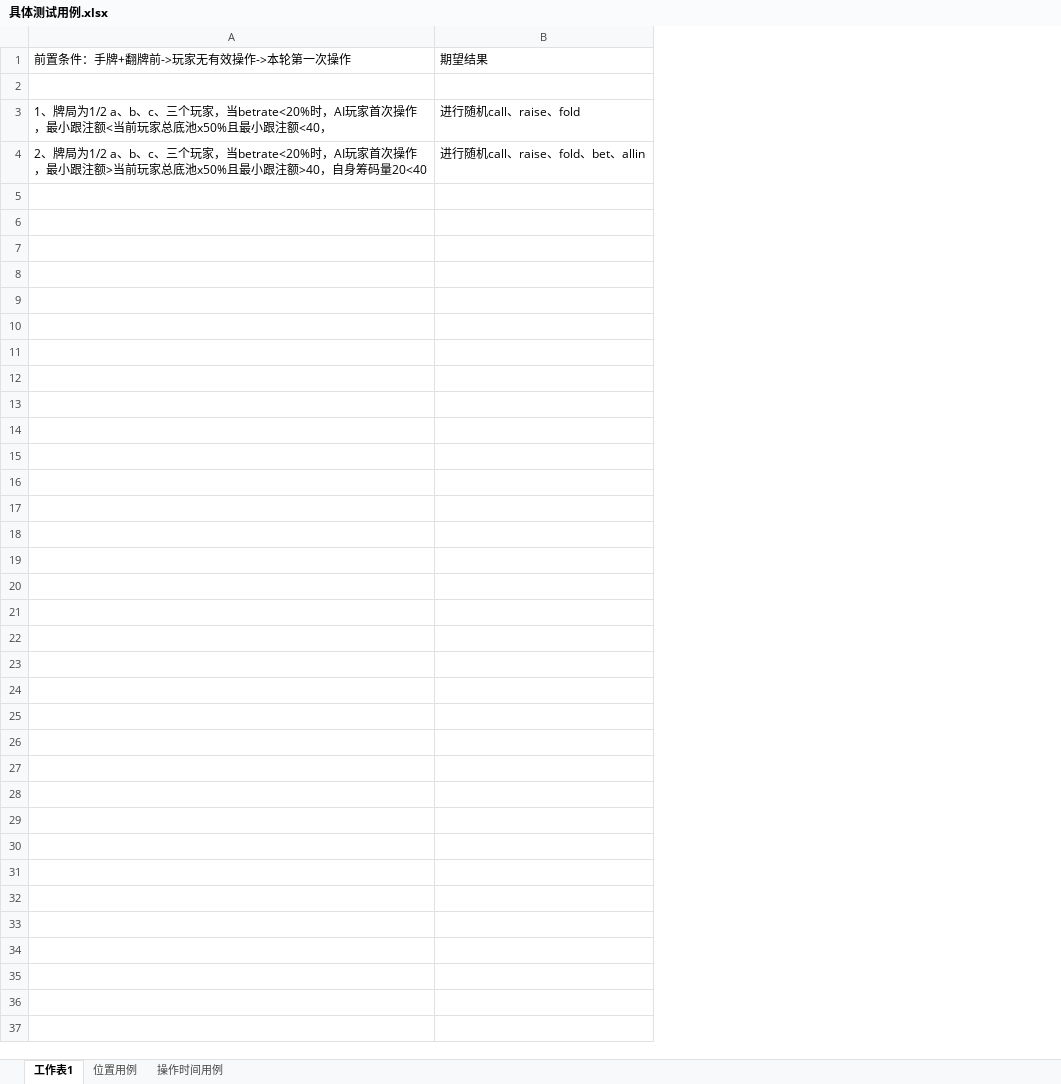
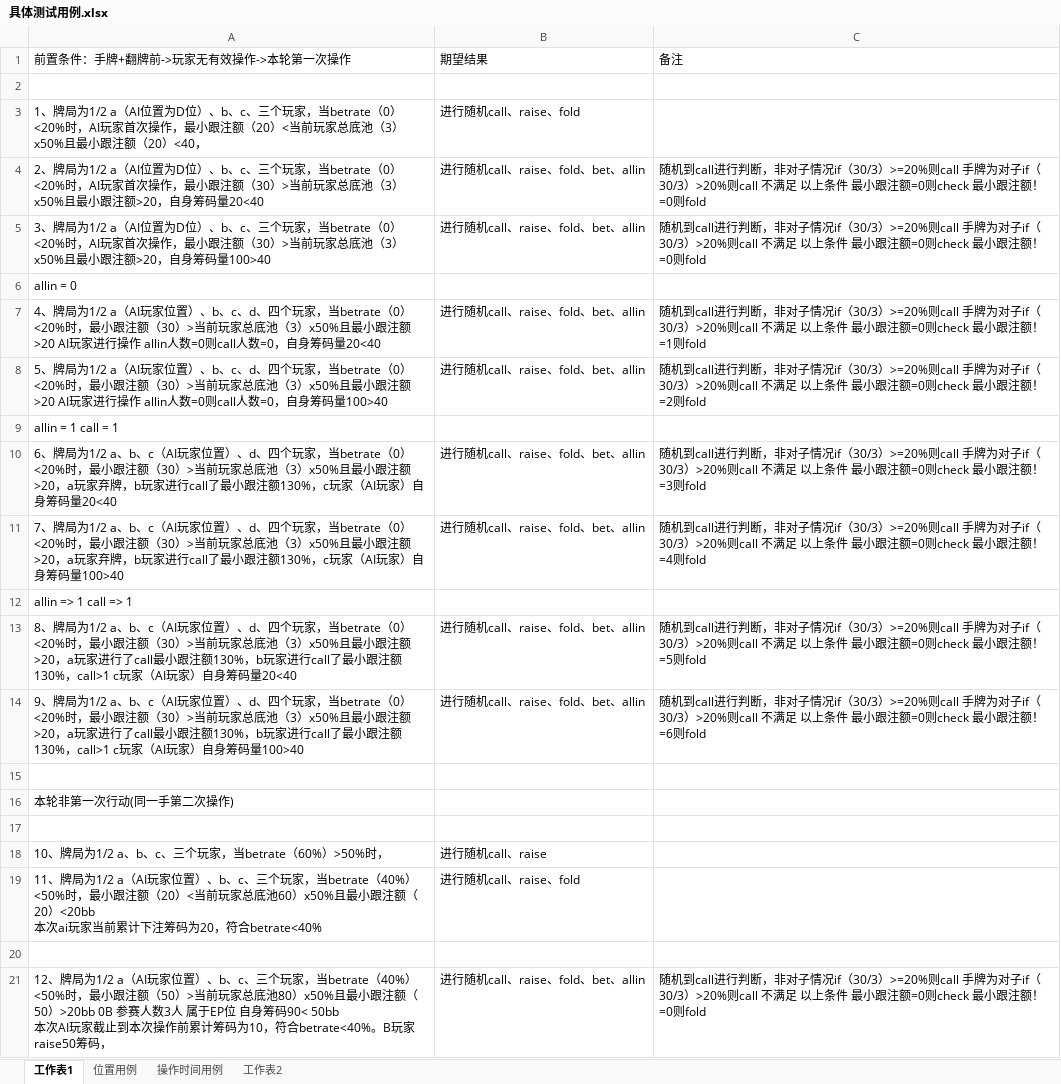
Before and after one commit to allinceshi/test-case, an Excel workbook: 德州AI用例/具体测试用例.xlsx, sheet 工作表1, drawn as a sheet; only a part is shown; values as stored, in another font and other column widths than the file's, no borders; removed rows and columns are numbered as before the commit, all else as after; ↵ is a line break in a cell; the diff covers the shown part only; the diff names each change by its address in the sheet, - before the commit and + after, or states it on an @@ line.

Commit message:
更新具体用例测试

```diff
--- a/德州AI用例/具体测试用例.xlsx (sheet 工作表1)
+++ b/德州AI用例/具体测试用例.xlsx (sheet 工作表1)
+sheet tab: 工作表2
-column A, rows 1-4: 前置条件：手牌+翻牌前->玩家无有效操作->本轮第一次操作 |  | 1、牌局为1/2 a、b、c、三个玩家，当betrate<20%时，AI玩家首次操作，最小跟注额<当前玩家总底池x50%且最小跟注额<40， | 2、牌局为1/2 a、b、c、三个玩家，当betrate<20%时，AI玩家首次操作，最小跟注额>当前玩家总底池x50%且最小跟注额>40，自身筹码量20<40
+column A, rows 1-4: 前置条件：手牌+翻牌前->玩家无有效操作->本轮第一次操作 |  | 1、牌局为1/2 a（AI位置为D位）、b、c、三个玩家，当betrate（0）<20%时，AI玩家首次操作，最小跟注额（20）<当前玩家总底池（3）x50%且最小跟注额（20）<40， | 2、牌局为1/2 a（AI位置为D位）、b、c、三个玩家，当betrate（0）<20%时，AI玩家首次操作，最小跟注额（30）>当前玩家总底池（3）x50%且最小跟注额>20，自身筹码量20<40
+column C, rows 1-4: 备注 |  |  | 随机到call进行判断，非对子情况if（30/3）>=20%则call 手牌为对子if（30/3）>20%则call 不满足 以上条件 最小跟注额=0则check 最小跟注额！=0则fold
+row 5: 3、牌局为1/2 a（AI位置为D位）、b、c、三个玩家，当betrate（0）<20%时，AI玩家首次操作，最小跟注额（30）>当前玩家总底池（3）x50%且最小跟注额>20，自身筹码量100>40 | 进行随机call、raise、fold、bet、allin | 随机到call进行判断，非对子情况if（30/3）>=20%则call 手牌为对子if（30/3）>20%则call 不满足 以上条件 最小跟注额=0则check 最小跟注额！=0则fold
+row 6: allin = 0
+row 7: 4、牌局为1/2 a（AI玩家位置）、b、c、d、四个玩家，当betrate（0）<20%时，最小跟注额（30）>当前玩家总底池（3）x50%且最小跟注额>20 AI玩家进行操作 allin人数=0则call人数=0，自身筹码量20<40 | 进行随机call、raise、fold、bet、allin | 随机到call进行判断，非对子情况if（30/3）>=20%则call 手牌为对子if（30/3）>20%则call 不满足 以上条件 最小跟注额=0则check 最小跟注额！=1则fold
+row 8: 5、牌局为1/2 a（AI玩家位置）、b、c、d、四个玩家，当betrate（0）<20%时，最小跟注额（30）>当前玩家总底池（3）x50%且最小跟注额>20 AI玩家进行操作 allin人数=0则call人数=0，自身筹码量100>40 | 进行随机call、raise、fold、bet、allin | 随机到call进行判断，非对子情况if（30/3）>=20%则call 手牌为对子if（30/3）>20%则call 不满足 以上条件 最小跟注额=0则check 最小跟注额！=2则fold
+row 9: allin = 1 call = 1
+row 10: 6、牌局为1/2 a、b、c（AI玩家位置）、d、四个玩家，当betrate（0）<20%时，最小跟注额（30）>当前玩家总底池（3）x50%且最小跟注额>20，a玩家弃牌，b玩家进行call了最小跟注额130%，c玩家（AI玩家）自身筹码量20<40 | 进行随机call、raise、fold、bet、allin | 随机到call进行判断，非对子情况if（30/3）>=20%则call 手牌为对子if（30/3）>20%则call 不满足 以上条件 最小跟注额=0则check 最小跟注额！=3则fold
+row 11: 7、牌局为1/2 a、b、c（AI玩家位置）、d、四个玩家，当betrate（0）<20%时，最小跟注额（30）>当前玩家总底池（3）x50%且最小跟注额>20，a玩家弃牌，b玩家进行call了最小跟注额130%，c玩家（AI玩家）自身筹码量100>40 | 进行随机call、raise、fold、bet、allin | 随机到call进行判断，非对子情况if（30/3）>=20%则call 手牌为对子if（30/3）>20%则call 不满足 以上条件 最小跟注额=0则check 最小跟注额！=4则fold
+row 12: allin => 1 call => 1
+row 13: 8、牌局为1/2 a、b、c（AI玩家位置）、d、四个玩家，当betrate（0）<20%时，最小跟注额（30）>当前玩家总底池（3）x50%且最小跟注额>20，a玩家进行了call最小跟注额130%，b玩家进行call了最小跟注额130%，call>1 c玩家（AI玩家）自身筹码量20<40 | 进行随机call、raise、fold、bet、allin | 随机到call进行判断，非对子情况if（30/3）>=20%则call 手牌为对子if（30/3）>20%则call 不满足 以上条件 最小跟注额=0则check 最小跟注额！=5则fold
+row 14: 9、牌局为1/2 a、b、c（AI玩家位置）、d、四个玩家，当betrate（0）<20%时，最小跟注额（30）>当前玩家总底池（3）x50%且最小跟注额>20，a玩家进行了call最小跟注额130%，b玩家进行call了最小跟注额130%，call>1 c玩家（AI玩家）自身筹码量100>40 | 进行随机call、raise、fold、bet、allin | 随机到call进行判断，非对子情况if（30/3）>=20%则call 手牌为对子if（30/3）>20%则call 不满足 以上条件 最小跟注额=0则check 最小跟注额！=6则fold
+row 15: (empty)
+row 16: 本轮非第一次行动(同一手第二次操作)
+row 17: (empty)
+row 18: 10、牌局为1/2 a、b、c、三个玩家，当betrate（60%）>50%时， | 进行随机call、raise
+row 19: 11、牌局为1/2 a（AI玩家位置）、b、c、三个玩家，当betrate（40%）<50%时，最小跟注额（20）<当前玩家总底池60）x50%且最小跟注额（20）<20bb ↵ 本次ai玩家当前累计下注筹码为20，符合betrate<40% | 进行随机call、raise、fold
+row 20: (empty)
+row 21: 12、牌局为1/2 a（AI玩家位置）、b、c、三个玩家，当betrate（40%）<50%时，最小跟注额（50）>当前玩家总底池80）x50%且最小跟注额（50）>20bb 0B 参赛人数3人 属于EP位 自身筹码90< 50bb ↵ 本次AI玩家截止到本次操作前累计筹码为10，符合betrate<40%。B玩家raise50筹码， | 进行随机call、raise、fold、bet、allin | 随机到call进行判断，非对子情况if（30/3）>=20%则call 手牌为对子if（30/3）>20%则call 不满足 以上条件 最小跟注额=0则check 最小跟注额！=0则fold
```
Also changed, not shown: 10 added rows elsewhere in this sheet.
